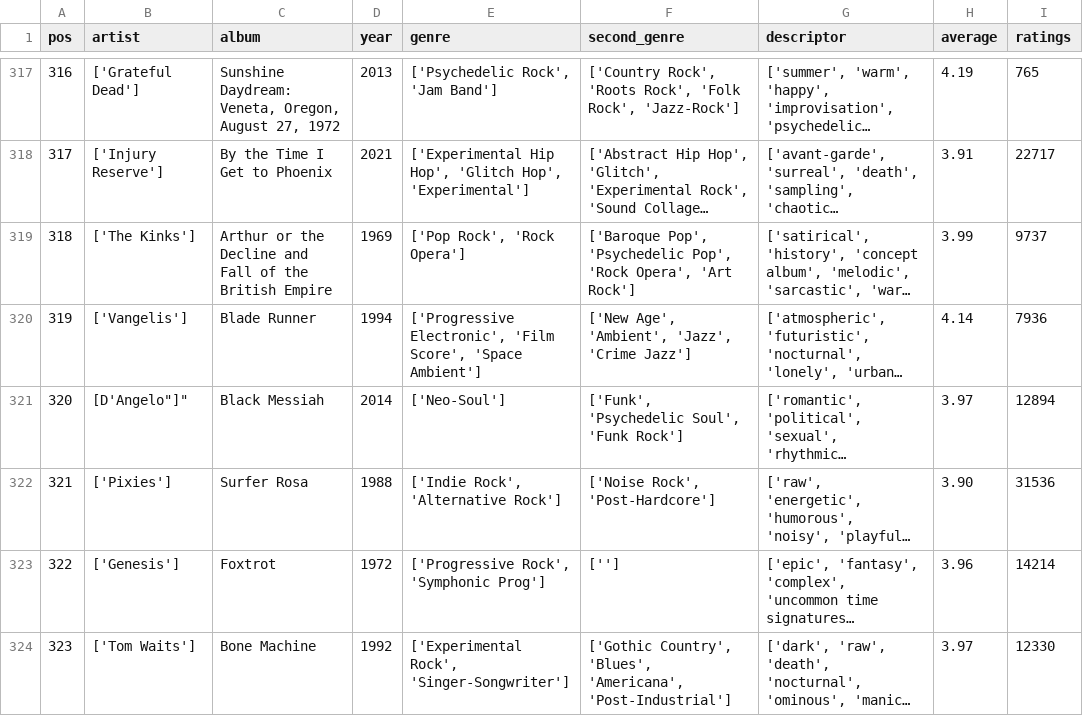
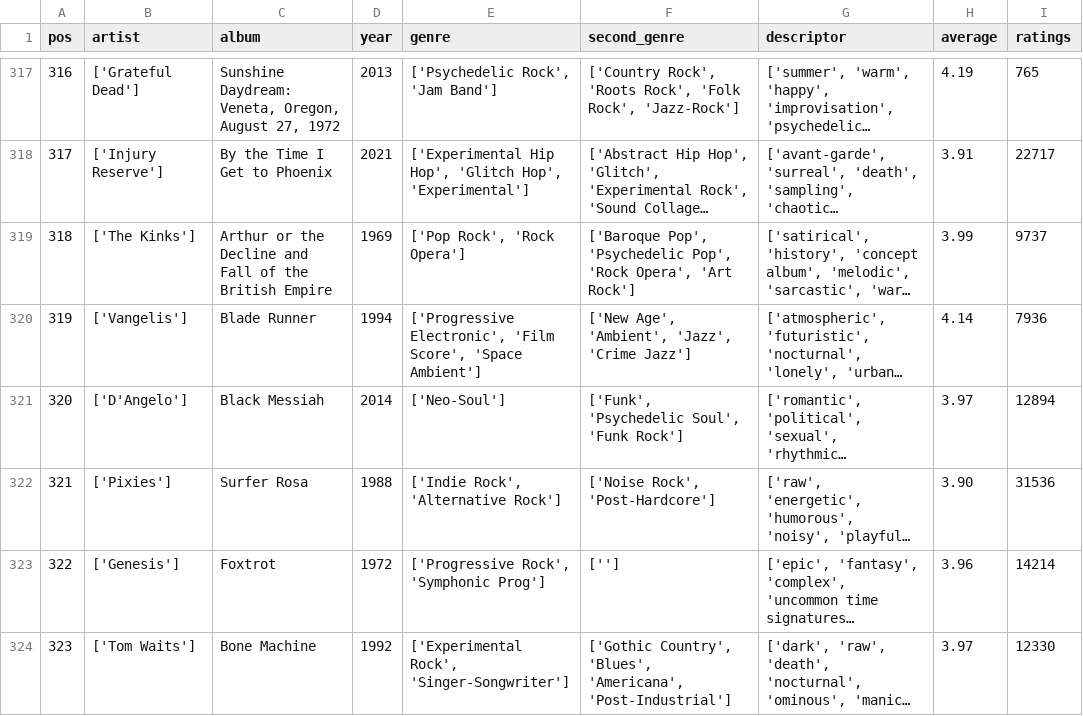
Before and after one commit to grecoww/album-recommendation-system, a CSV file: data/rym_list.csv, drawn as a sheet; only a part is shown, gaps mark what is left out; long unchanged cells end in …; the diff names each change by its address in the sheet, - before the commit and + after, or states it on an @@ line.

```diff
--- a/data/rym_list.csv
+++ b/data/rym_list.csv
-B321 (artist): [D'Angelo"]"
+B321 (artist): ['D'Angelo']
```
Also changed, not shown: 6 other files.
